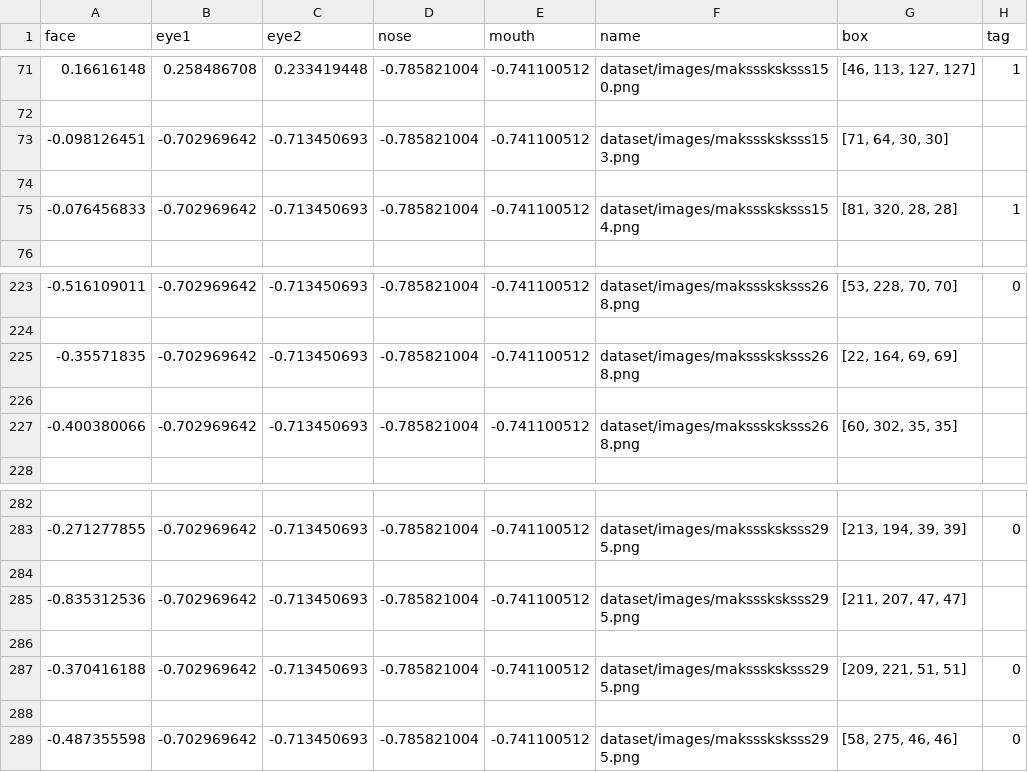
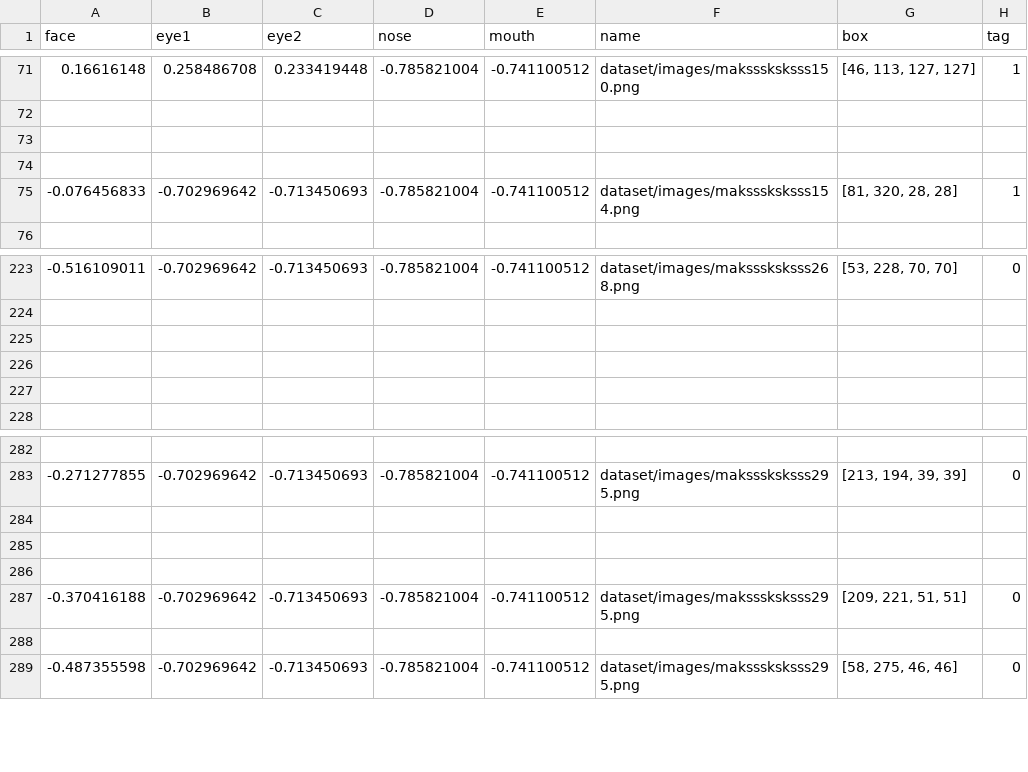
Before and after one commit to habiners/computer-graphics-face-mask, a CSV file: new_normalized.csv (was normalized.csv), drawn as a sheet; only a part is shown, gaps mark what is left out; removed rows and columns are numbered as before the commit, all else as after; the diff names each change by its address in the sheet, - before the commit and + after, or states it on an @@ line.

Commit message:
Removed missing tags

```diff
--- a/normalized.csv
+++ b/new_normalized.csv
-row 73: -0.098126451 | -0.702969642 | -0.713450693 | -0.785821004 | -0.741100512 | dataset/images/maksssksksss153.png | [71, 64, 30, 30]
+row 73: (empty)
-row 225: -0.35571835 | -0.702969642 | -0.713450693 | -0.785821004 | -0.741100512 | dataset/images/maksssksksss268.png | [22, 164, 69, 69]
-row 226: -0.400380066 | -0.702969642 | -0.713450693 | -0.785821004 | -0.741100512 | dataset/images/maksssksksss268.png | [60, 302, 35, 35]
+row 226: (empty)
+row 227: (empty)
-row 285: -0.835312536 | -0.702969642 | -0.713450693 | -0.785821004 | -0.741100512 | dataset/images/maksssksksss295.png | [211, 207, 47, 47]
+row 285: (empty)
```
